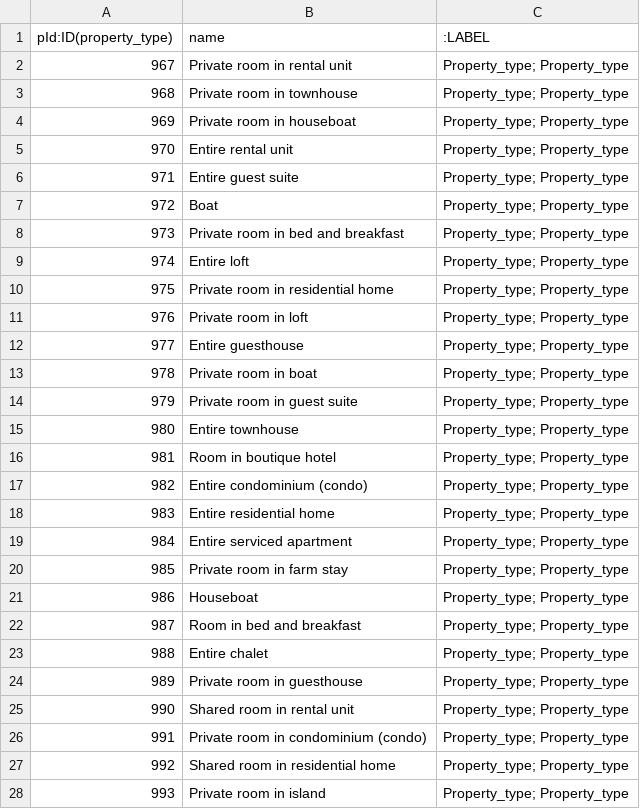
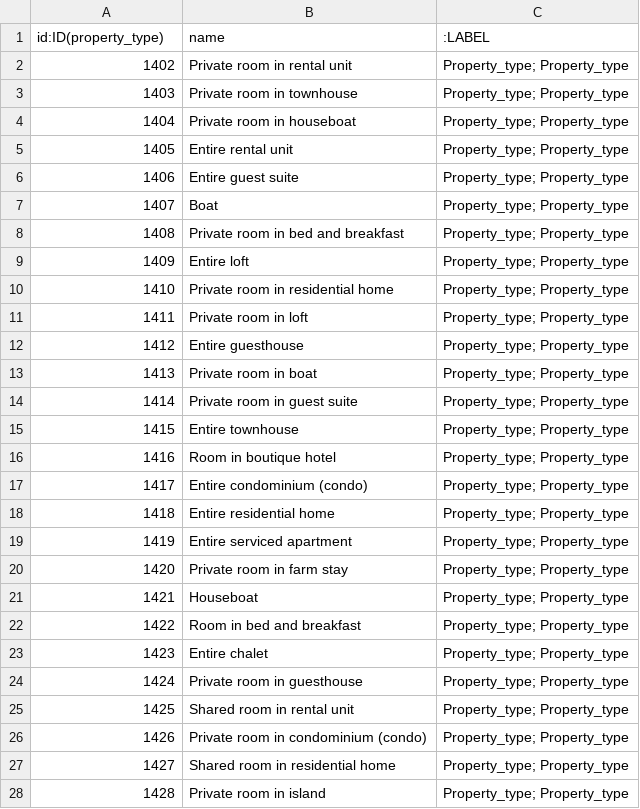
Before and after one commit to sudha-vijayakumar/299A-SMARTRec, a CSV file: Data/processing/Neo4j/Property_type.csv, drawn as a sheet; only a part is shown; the diff covers the shown part only.

```diff
--- a/Data/processing/Neo4j/Property_type.csv
+++ b/Data/processing/Neo4j/Property_type.csv
@@ -1,28 +1,28 @@
-pId:ID(property_type),name,:LABEL
-967,Private room in rental unit,Property_type; Property_type
-968,Private room in townhouse,Property_type; Property_type
-969,Private room in houseboat,Property_type; Property_type
-970,Entire rental unit,Property_type; Property_type
-971,Entire guest suite,Property_type; Property_type
-972,Boat,Property_type; Property_type
-973,Private room in bed and breakfast,Property_type; Property_type
-974,Entire loft,Property_type; Property_type
-975,Private room in residential home,Property_type; Property_type
-976,Private room in loft,Property_type; Property_type
-977,Entire guesthouse,Property_type; Property_type
-978,Private room in boat,Property_type; Property_type
-979,Private room in guest suite,Property_type; Property_type
-980,Entire townhouse,Property_type; Property_type
-981,Room in boutique hotel,Property_type; Property_type
-982,Entire condominium (condo),Property_type; Property_type
-983,Entire residential home,Property_type; Property_type
-984,Entire serviced apartment,Property_type; Property_type
-985,Private room in farm stay,Property_type; Property_type
-986,Houseboat,Property_type; Property_type
-987,Room in bed and breakfast,Property_type; Property_type
-988,Entire chalet,Property_type; Property_type
-989,Private room in guesthouse,Property_type; Property_type
-990,Shared room in rental unit,Property_type; Property_type
-991,Private room in condominium (condo),Property_type; Property_type
-992,Shared room in residential home,Property_type; Property_type
-993,Private room in island,Property_type; Property_type
+id:ID(property_type),name,:LABEL
+1402,Private room in rental unit,Property_type; Property_type
+1403,Private room in townhouse,Property_type; Property_type
+1404,Private room in houseboat,Property_type; Property_type
+1405,Entire rental unit,Property_type; Property_type
+1406,Entire guest suite,Property_type; Property_type
+1407,Boat,Property_type; Property_type
+1408,Private room in bed and breakfast,Property_type; Property_type
+1409,Entire loft,Property_type; Property_type
+1410,Private room in residential home,Property_type; Property_type
+1411,Private room in loft,Property_type; Property_type
+1412,Entire guesthouse,Property_type; Property_type
+1413,Private room in boat,Property_type; Property_type
+1414,Private room in guest suite,Property_type; Property_type
+1415,Entire townhouse,Property_type; Property_type
+1416,Room in boutique hotel,Property_type; Property_type
+1417,Entire condominium (condo),Property_type; Property_type
+1418,Entire residential home,Property_type; Property_type
+1419,Entire serviced apartment,Property_type; Property_type
+1420,Private room in farm stay,Property_type; Property_type
+1421,Houseboat,Property_type; Property_type
+1422,Room in bed and breakfast,Property_type; Property_type
+1423,Entire chalet,Property_type; Property_type
+1424,Private room in guesthouse,Property_type; Property_type
+1425,Shared room in rental unit,Property_type; Property_type
+1426,Private room in condominium (condo),Property_type; Property_type
+1427,Shared room in residential home,Property_type; Property_type
+1428,Private room in island,Property_type; Property_type
```
Also changed, not shown: 30 edited cells elsewhere in this file, Data/processing/Neo4j/Amenity.csv, Data/processing/Neo4j/City_Listing.csv, 22 other files.
